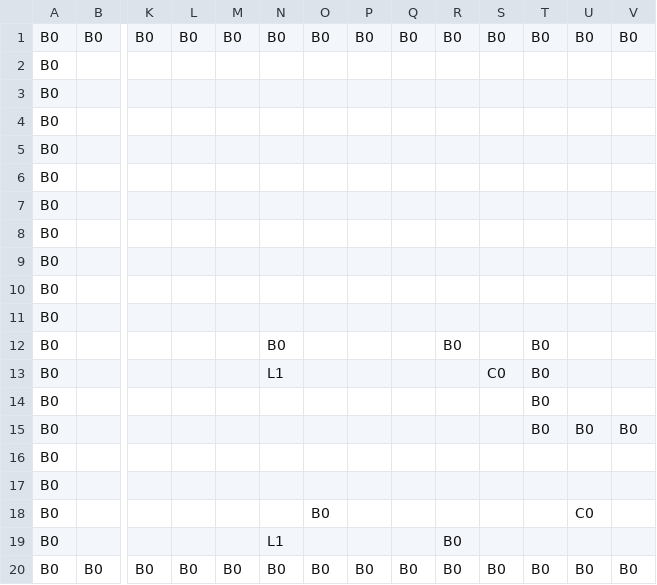
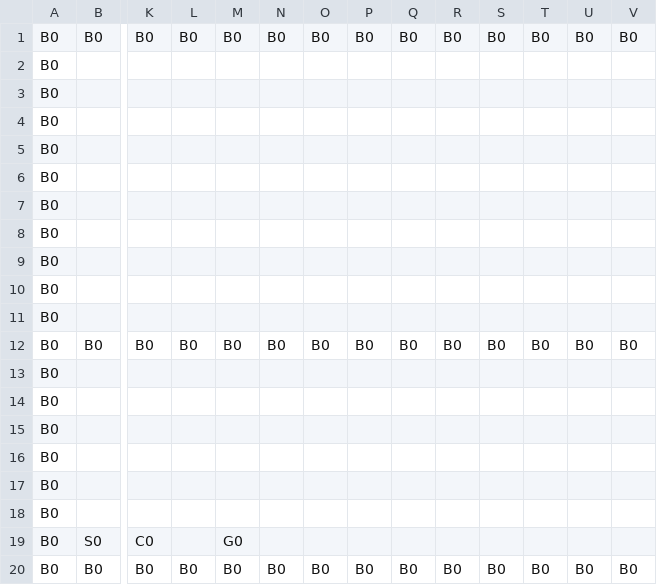
Before and after one commit to k025g0033/GJ_L2, a CSV file: DirectXGame/Resources/map/map_1.csv, drawn as a sheet; only a part is shown, gaps mark what is left out; removed rows and columns are numbered as before the commit, all else as after; rows hold the shown columns only; the diff names each change by its address in the sheet, - before the commit and + after, or states it on an @@ line.

```diff
--- a/DirectXGame/Resources/map/map_1.csv
+++ b/DirectXGame/Resources/map/map_1.csv
-row 7: B0
-N11: B0
+N11: (empty)
-R11: B0
+R11: (empty)
-T11: B0
+T11: (empty)
+row 12: B0 | B0 | B0 | B0 | B0 | B0 | B0 | B0 | B0 | B0 | B0 | B0 | B0 | B0
-N13: L1
+N13: (empty)
-S13: C0
+S13: (empty)
-T13:T14: B0
+T13:T14: (empty)
-row 15: B0 |  |  |  |  |  |  |  |  |  |  | B0 | B0 | B0
-row 16: B0
-row 17: B0
-row 18: B0 |  |  |  |  |  | B0 |  |  |  |  |  | C0
-row 19: B0 |  |  |  |  | L1 |  |  |  | B0
+row 15: B0
+row 16: B0
+row 17: B0
+row 18: B0
+row 19: B0 | S0 | C0 |  | G0
```
Also changed, not shown: DirectXGame/Resources/map/map_2.csv, DirectXGame/Resources/map/map_3.csv, 6 other files.
